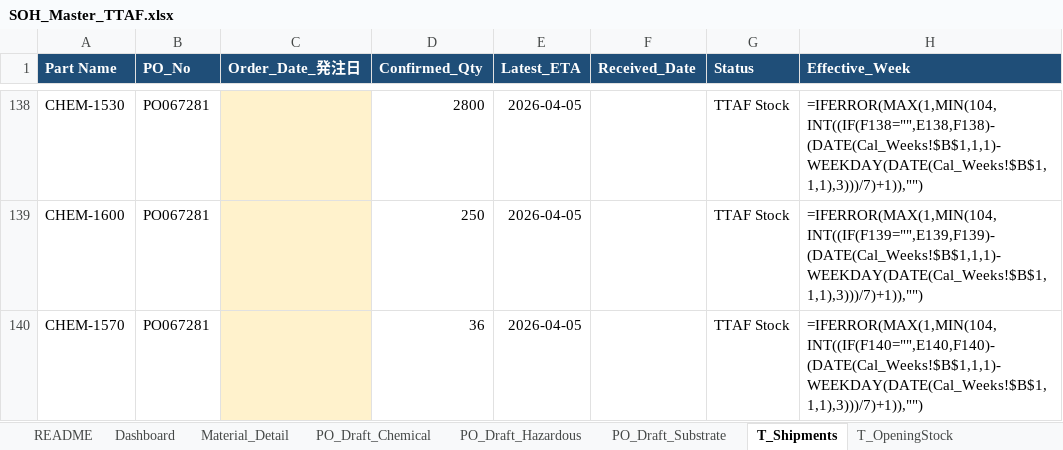
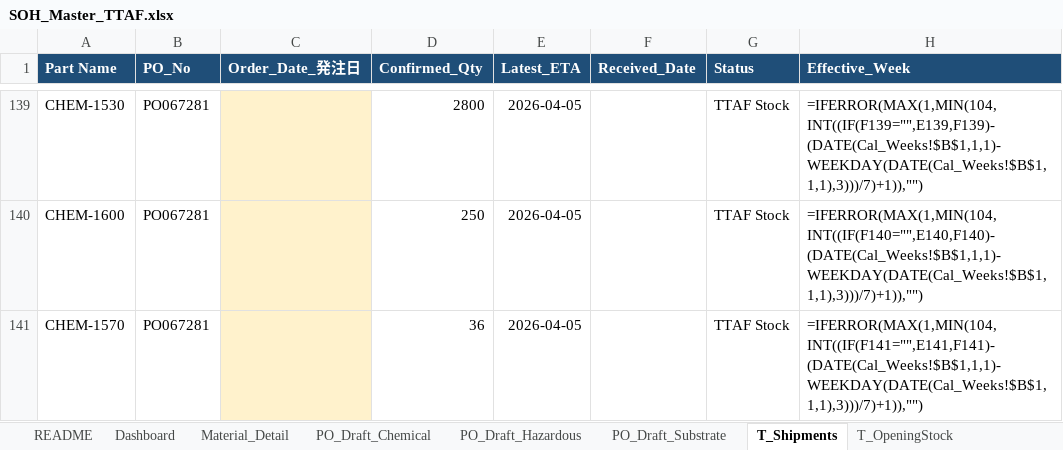
Before and after one commit to 37310b13-collab/new-soh-sheet-project, an Excel workbook: SOH_Master_TTAF.xlsx, sheet T_Shipments, drawn as a sheet; only a part is shown, gaps mark what is left out; values as stored, in another font and other column widths than the file's, no borders; formulas without a stored value are shown as written; table styles not drawn; addresses are those after the commit; the diff covers the shown part only; the diff names each change by its address in the sheet, - before the commit and + after, or states it on an @@ line.

```diff
--- a/SOH_Master_TTAF.xlsx (sheet T_Shipments)
+++ b/SOH_Master_TTAF.xlsx (sheet T_Shipments)
-H139 (Effective_Week): =IFERROR(MAX(1,MIN(104,INT((IF(F138="",E138,F138)-(DATE(Cal_Weeks!$B$1,1,1)-WEEKDAY(DATE(Cal_Weeks!$B$1,1,1),3)))/7)+1)),"")
+H139 (Effective_Week): =IFERROR(MAX(1,MIN(104,INT((IF(F139="",E139,F139)-(DATE(Cal_Weeks!$B$1,1,1)-WEEKDAY(DATE(Cal_Weeks!$B$1,1,1),3)))/7)+1)),"")
-H140 (Effective_Week): =IFERROR(MAX(1,MIN(104,INT((IF(F139="",E139,F139)-(DATE(Cal_Weeks!$B$1,1,1)-WEEKDAY(DATE(Cal_Weeks!$B$1,1,1),3)))/7)+1)),"")
+H140 (Effective_Week): =IFERROR(MAX(1,MIN(104,INT((IF(F140="",E140,F140)-(DATE(Cal_Weeks!$B$1,1,1)-WEEKDAY(DATE(Cal_Weeks!$B$1,1,1),3)))/7)+1)),"")
-H141 (Effective_Week): =IFERROR(MAX(1,MIN(104,INT((IF(F140="",E140,F140)-(DATE(Cal_Weeks!$B$1,1,1)-WEEKDAY(DATE(Cal_Weeks!$B$1,1,1),3)))/7)+1)),"")
+H141 (Effective_Week): =IFERROR(MAX(1,MIN(104,INT((IF(F141="",E141,F141)-(DATE(Cal_Weeks!$B$1,1,1)-WEEKDAY(DATE(Cal_Weeks!$B$1,1,1),3)))/7)+1)),"")
```
Also changed, not shown: other rows of this sheet, sheet PO_Draft_Substrate, 3 other files.
